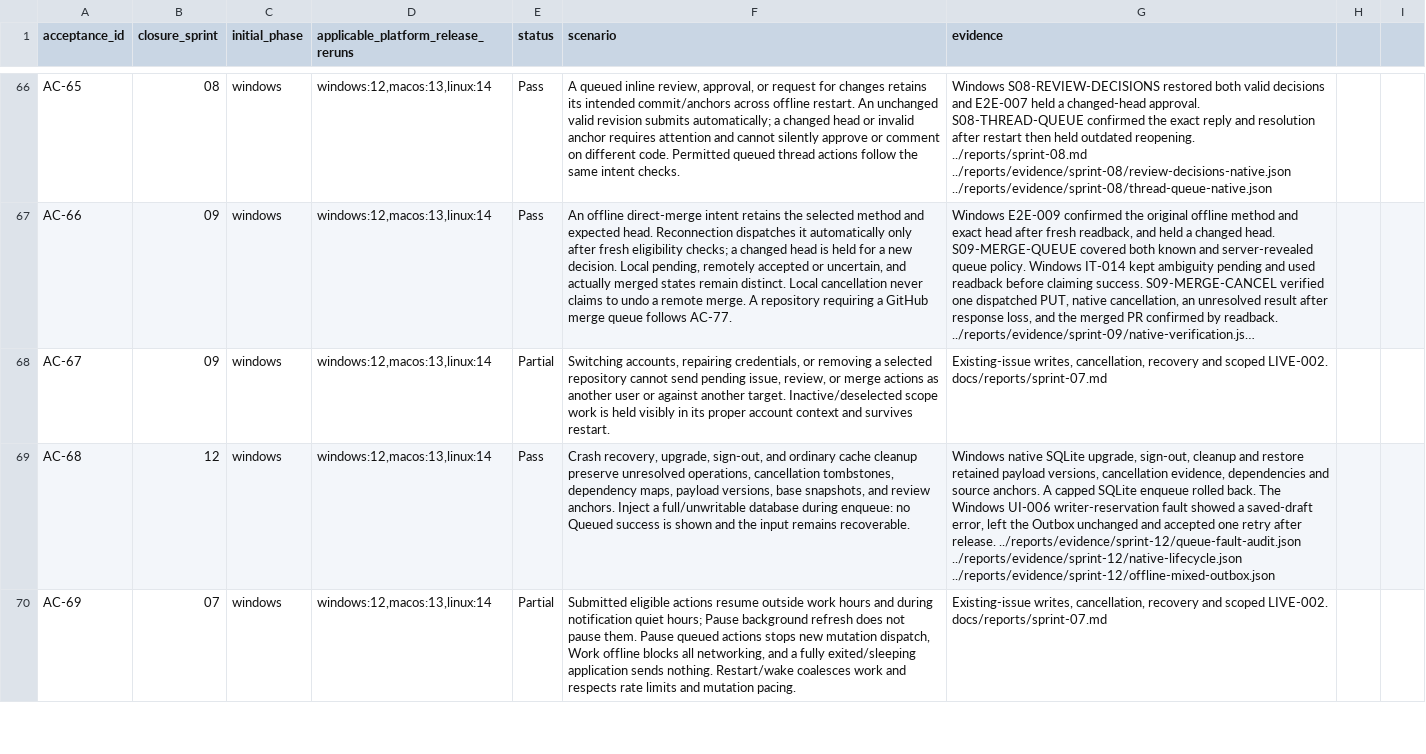
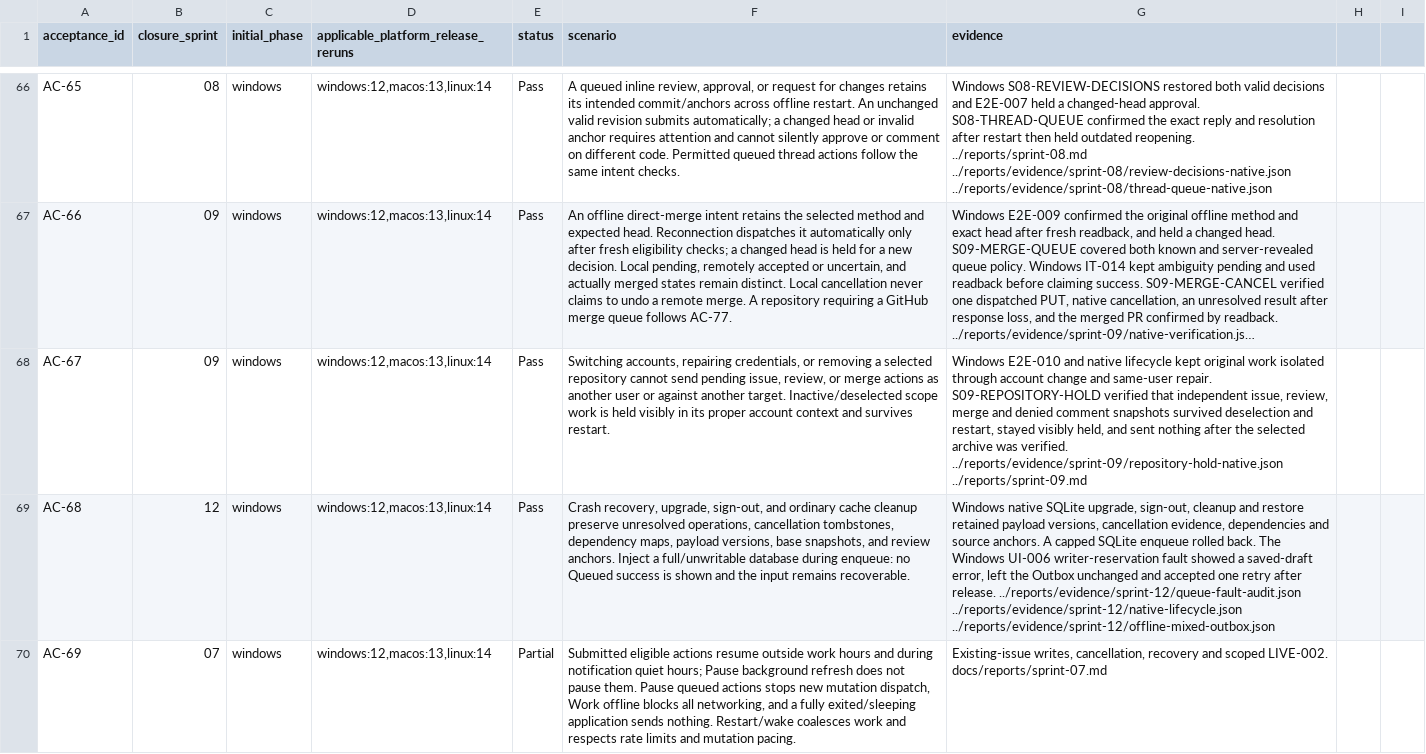
Before and after one commit to joshmarkovic/threadline, a CSV file: docs/spec/acceptance_traceability.csv, drawn as a sheet; only a part is shown, gaps mark what is left out; long unchanged cells end in …; the diff names each change by its address in the sheet, - before the commit and + after, or states it on an @@ line.

Commit message:
Record Windows repository holds in the Outbox
Preserve both Windows runs and the exact authenticated reads. Tie
the visible holds on the original issue, review and merge to their
unchanged offline snapshots and empty mutation trace. [skip ci]

```diff
--- a/docs/spec/acceptance_traceability.csv
+++ b/docs/spec/acceptance_traceability.csv
-E68 (status): Partial
+E68 (status): Pass
-G68 (evidence): Existing-issue writes, cancellation, recovery and scoped LIVE-002. docs/reports/sprint-07.md
+G68 (evidence): Windows E2E-010 and native lifecycle kept original work isolated through account change and same-user repair. S09-REPOSITORY-HOLD verified that independent issue, review, merge and denied comment snapshots survived deselection and restart, stayed visibly held, and sent nothing after the selected archive was verified. ../reports/evidence/sprint-09/repository-hold-native.json ../reports/sprint-09.md
```
Also changed, not shown: docs/spec/acceptance_platform_traceability.csv, 2 other files.
